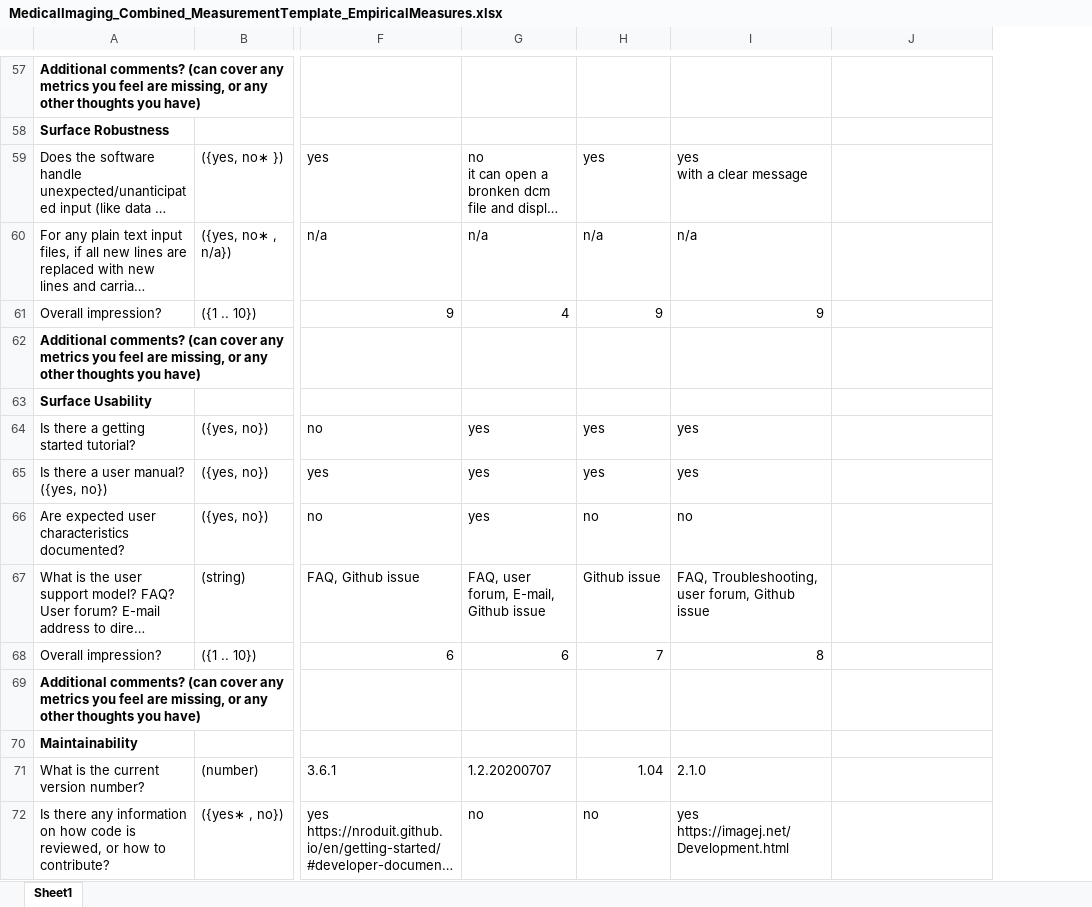
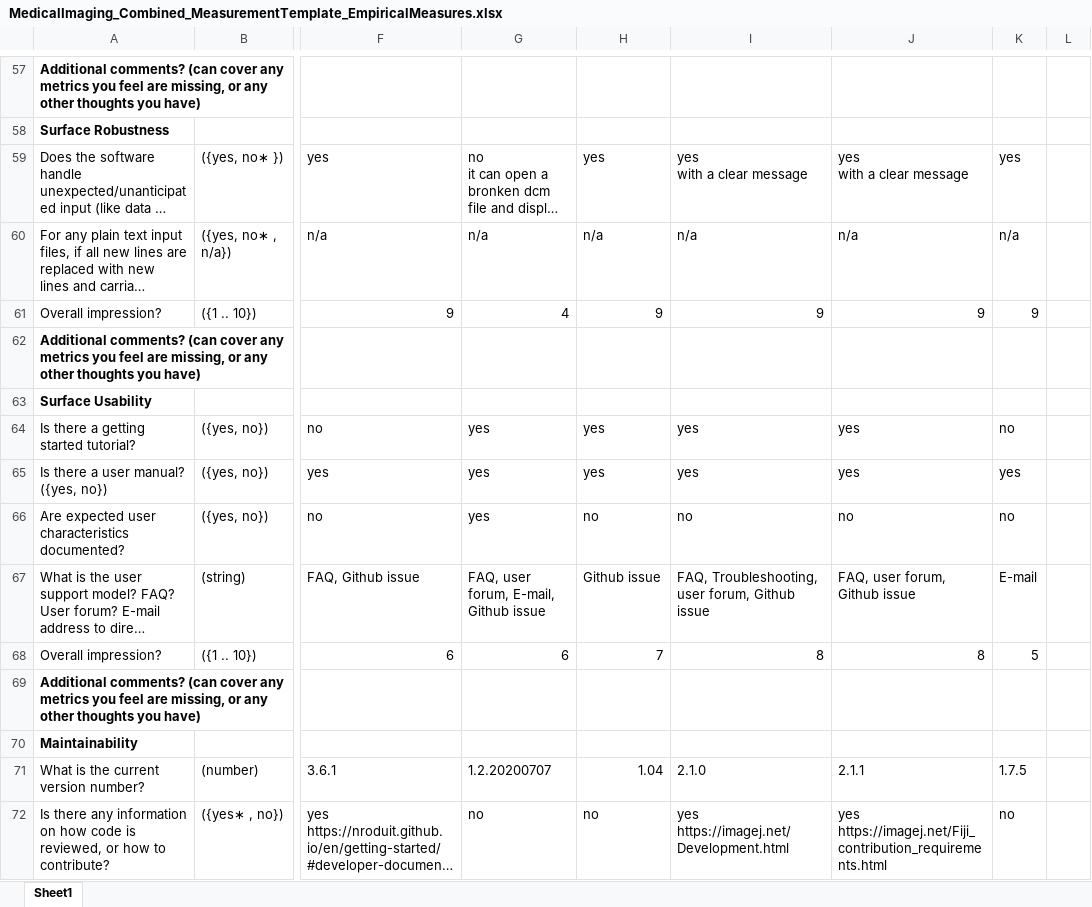
Before and after one commit to smiths/AIMSS, an Excel workbook: StateOfPractice/Ao-Notes/MedicalImaging_Combined_MeasurementTemplate_EmpiricalMeasures.xlsx, sheet Sheet1, drawn as a sheet; only a part is shown, gaps mark what is left out; long unchanged cells end in …; values as stored, in another font and other column widths than the file's, no borders; conditional formats not drawn; ↵ is a line break in a cell; the diff covers the shown part only; the diff names each change by its address in the sheet, - before the commit and + after, or states it on an @@ line.

```diff
--- a/StateOfPractice/Ao-Notes/MedicalImaging_Combined_MeasurementTemplate_EmpiricalMeasures.xlsx (sheet Sheet1)
+++ b/StateOfPractice/Ao-Notes/MedicalImaging_Combined_MeasurementTemplate_EmpiricalMeasures.xlsx (sheet Sheet1)
+column K, rows 59-72: yes | n/a | 9 |  |  | no | yes | no | E-mail | 5 |  |  | 1.7.5 | no
+column L, empty
-J59: (empty)
+J59: yes ↵ with a clear message
-J60: (empty)
+J60: n/a
-J61: (empty)
+J61: 9
-J64:J65: (empty)
+J64:J65: yes
-J66: (empty)
+J66: no
-J67: (empty)
+J67: FAQ, user forum, Github issue
-J68: (empty)
+J68: 8
-J71: (empty)
+J71: 2.1.1
-J72: (empty)
+J72: yes ↵ https://imagej.net/Fiji_contribution_requirements.html
```
Also changed, not shown: 71 edited cells elsewhere in this sheet.
